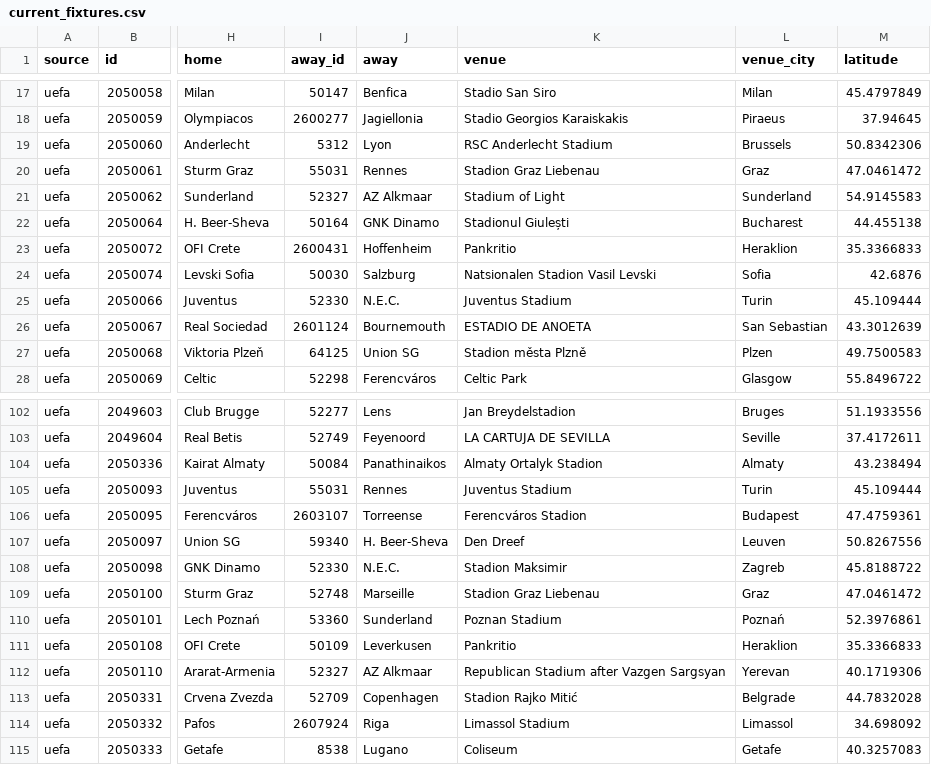
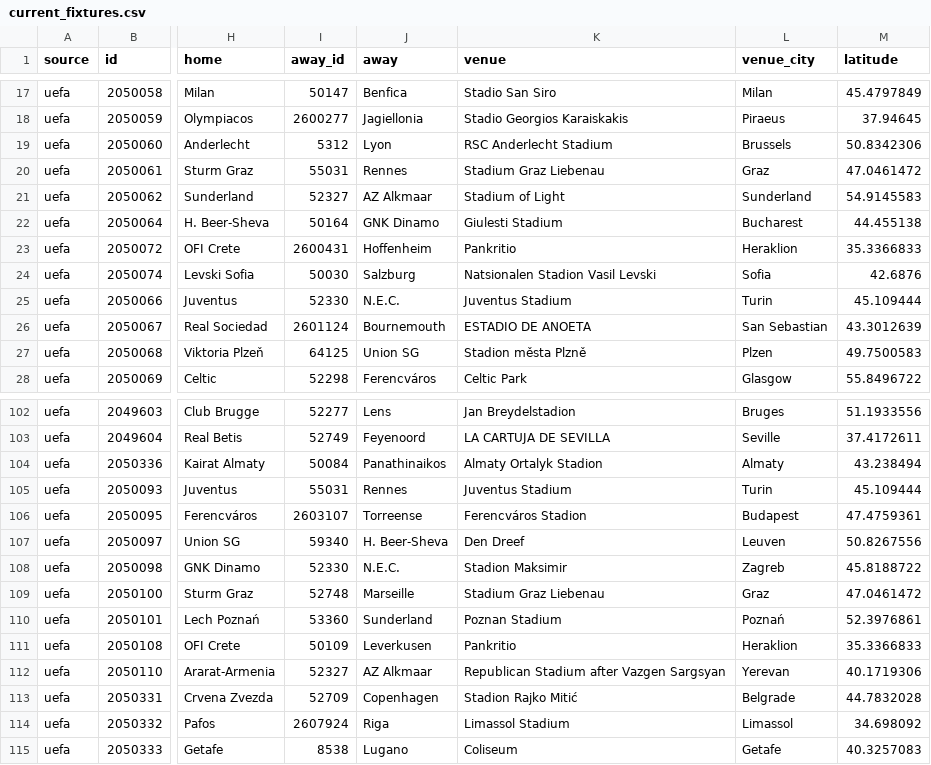
Before and after one commit to bogdasovandrej/xg-edge, a CSV file: reports/live/current_fixtures.csv, drawn as a sheet; only a part is shown, gaps mark what is left out; the diff names each change by its address in the sheet, - before the commit and + after, or states it on an @@ line.

```diff
--- a/reports/live/current_fixtures.csv
+++ b/reports/live/current_fixtures.csv
-K20 (venue): Stadion Graz Liebenau
+K20 (venue): Stadium Graz Liebenau
-K22 (venue): Stadionul Giulești
+K22 (venue): Giulesti Stadium
-K109 (venue): Stadion Graz Liebenau
+K109 (venue): Stadium Graz Liebenau
```
Also changed, not shown: 7 other files.
